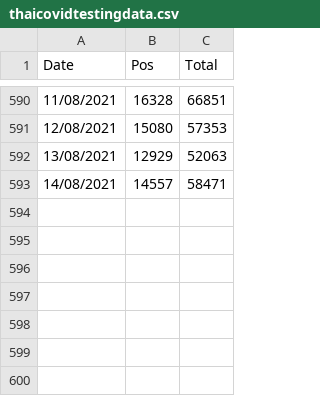
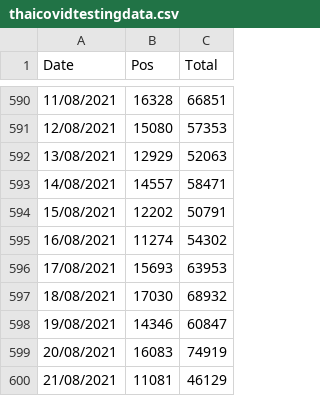
Before and after one commit to psunthud/examplecodes, a CSV file: thaicovidtestingdata.csv, drawn as a sheet; only a part is shown, gaps mark what is left out; the diff names each change by its address in the sheet, - before the commit and + after, or states it on an @@ line.

Commit message:
Update thaicovidtestingdata.csv

```diff
--- a/thaicovidtestingdata.csv
+++ b/thaicovidtestingdata.csv
+row 594: 15/08/2021 | 12202 | 50791
+row 595: 16/08/2021 | 11274 | 54302
+row 596: 17/08/2021 | 15693 | 63953
+row 597: 18/08/2021 | 17030 | 68932
+row 598: 19/08/2021 | 14346 | 60847
+row 599: 20/08/2021 | 16083 | 74919
+row 600: 21/08/2021 | 11081 | 46129
```
